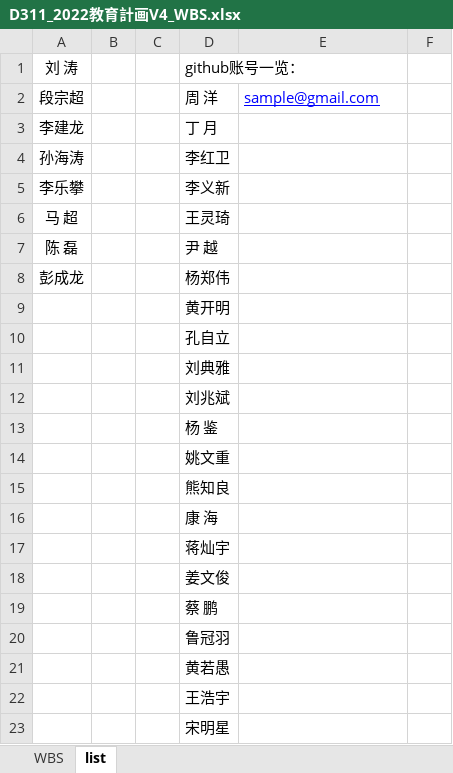
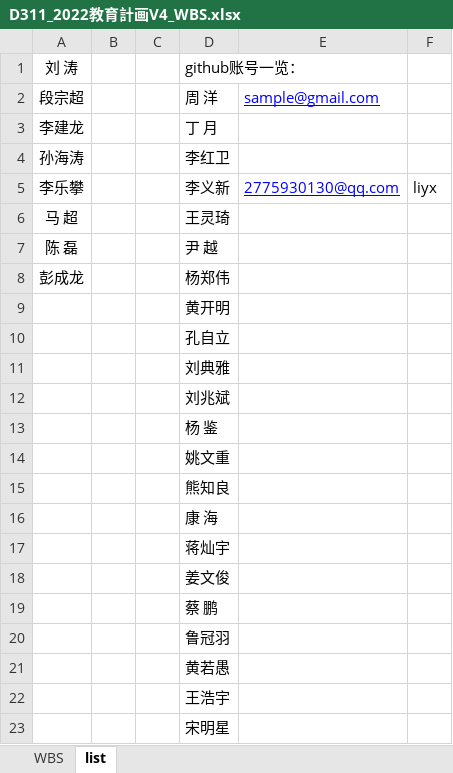
Before and after one commit to machao-hyron/skillup, an Excel workbook: D311_2022教育計画V4_WBS.xlsx, sheet list, drawn as a sheet; values as stored, in another font and other column widths than the file's, no borders; the diff names each change by its address in the sheet, - before the commit and + after, or states it on an @@ line.

```diff
--- a/D311_2022教育計画V4_WBS.xlsx (sheet list)
+++ b/D311_2022教育計画V4_WBS.xlsx (sheet list)
-E5: (empty)
+E5: 2775930130@qq.com
-F5: (empty)
+F5: liyx
```
Also changed, not shown: sheet WBS.
